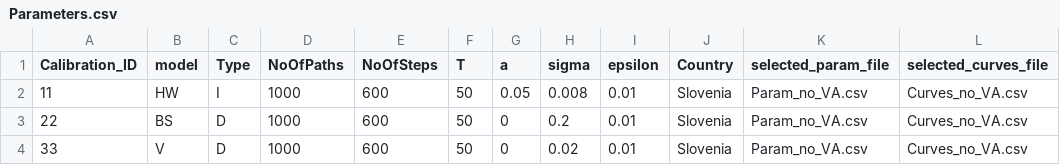
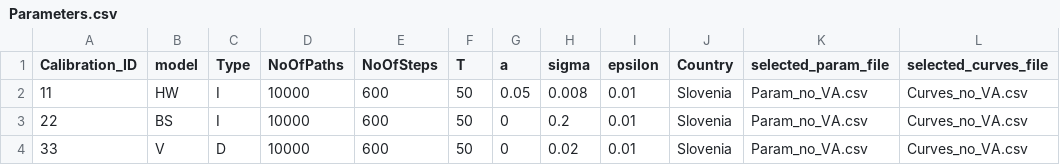
Before and after one commit to open-source-modelling/Light_Economic_Generator, a CSV file: Parameters.csv, drawn as a sheet; only a part is shown; the diff names each change by its address in the sheet, - before the commit and + after, or states it on an @@ line.

```diff
--- a/Parameters.csv
+++ b/Parameters.csv
-D2:D4 (NoOfPaths): 1000
+D2:D4 (NoOfPaths): 10000
-C3 (Type): D
+C3 (Type): I
```
Also changed, not shown: 7 other files.
